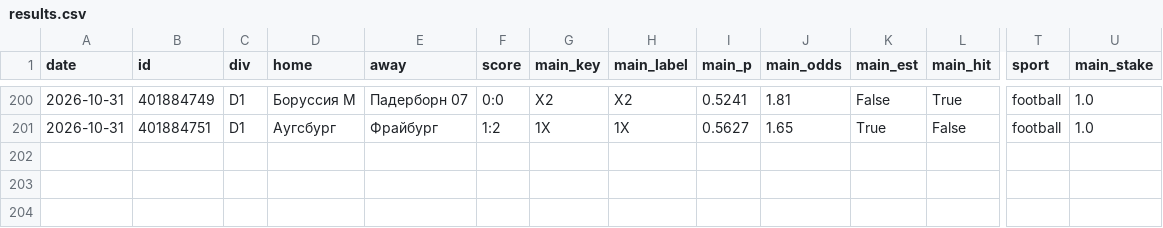
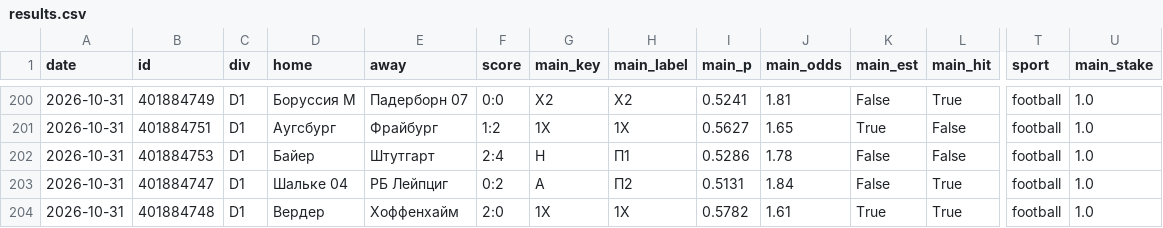
Before and after one commit to horoooos/betbot, a CSV file: data/results.csv, drawn as a sheet; only a part is shown, gaps mark what is left out; rows hold the shown columns only; the diff names each change by its address in the sheet, - before the commit and + after, or states it on an @@ line.

```diff
--- a/data/results.csv
+++ b/data/results.csv
+row 202: 2026-10-31 | 401884753 | D1 | Байер | Штутгарт | 2:4 | H | П1 | 0.5286 | 1.78 | False | False | football | 1.0
+row 203: 2026-10-31 | 401884747 | D1 | Шальке 04 | РБ Лейпциг | 0:2 | A | П2 | 0.5131 | 1.84 | False | True | football | 1.0
+row 204: 2026-10-31 | 401884748 | D1 | Вердер | Хоффенхайм | 2:0 | 1X | 1X | 0.5782 | 1.61 | True | True | football | 1.0
```
Also changed, not shown: 5 other files.
